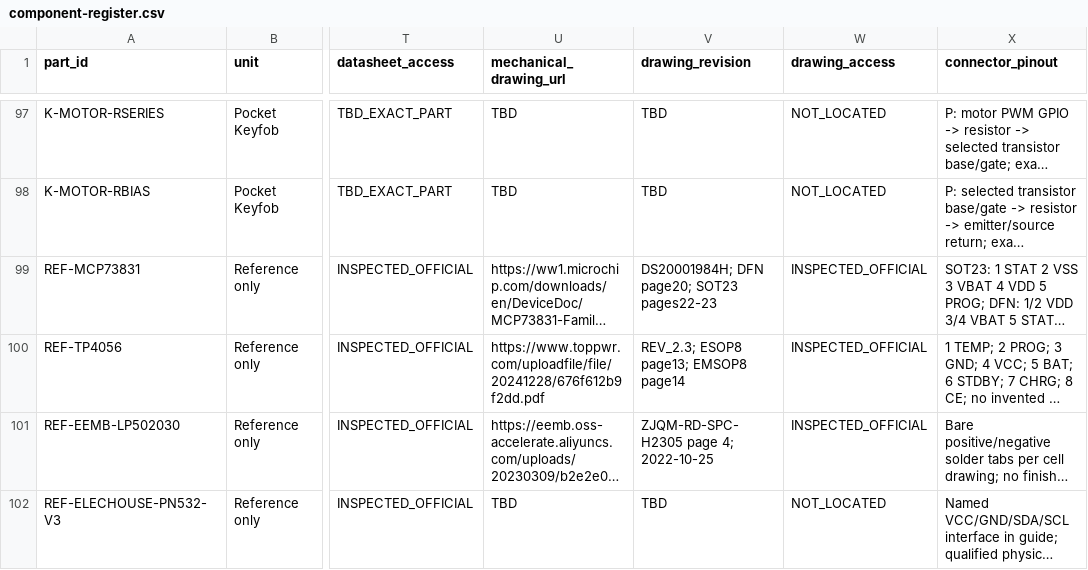
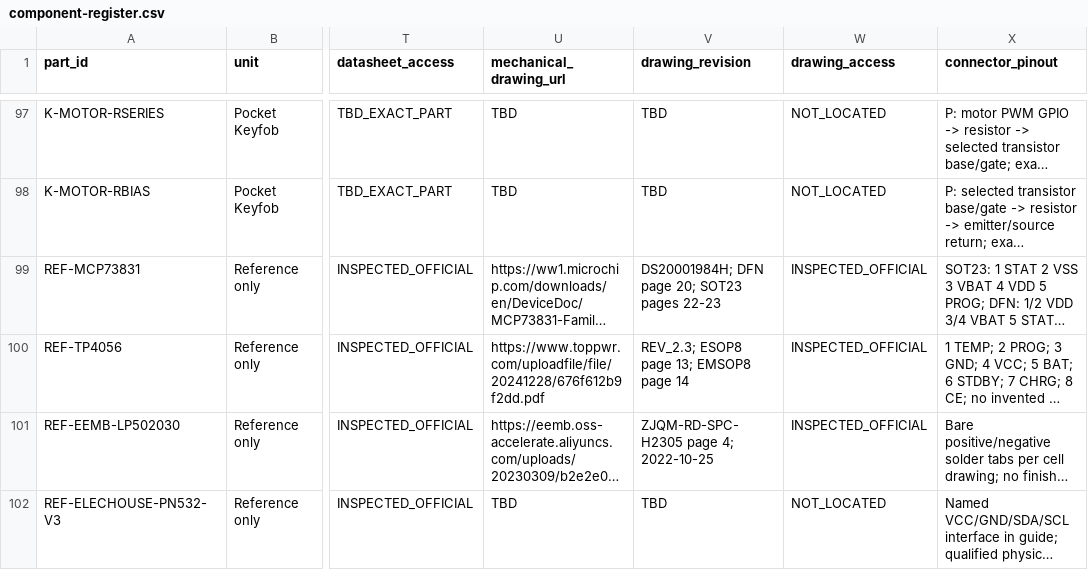
Before and after one commit to techzt13/DualAuthCafeSentry, a CSV file: docs/component-register.csv, drawn as a sheet; only a part is shown, gaps mark what is left out; long unchanged cells end in …; the diff covers the shown part only; the diff names each change by its address in the sheet, - before the commit and + after, or states it on an @@ line.

```diff
--- a/docs/component-register.csv
+++ b/docs/component-register.csv
-V99 (drawing_revision): DS20001984H; DFN page20; SOT23 pages22-23
+V99 (drawing_revision): DS20001984H; DFN page 20; SOT23 pages 22-23
-V100 (drawing_revision): REV_2.3; ESOP8 page13; EMSOP8 page14
+V100 (drawing_revision): REV_2.3; ESOP8 page 13; EMSOP8 page 14
```
Also changed, not shown: 21 edited cells elsewhere in this file, docs/dimension-register.csv, 4 other files.
